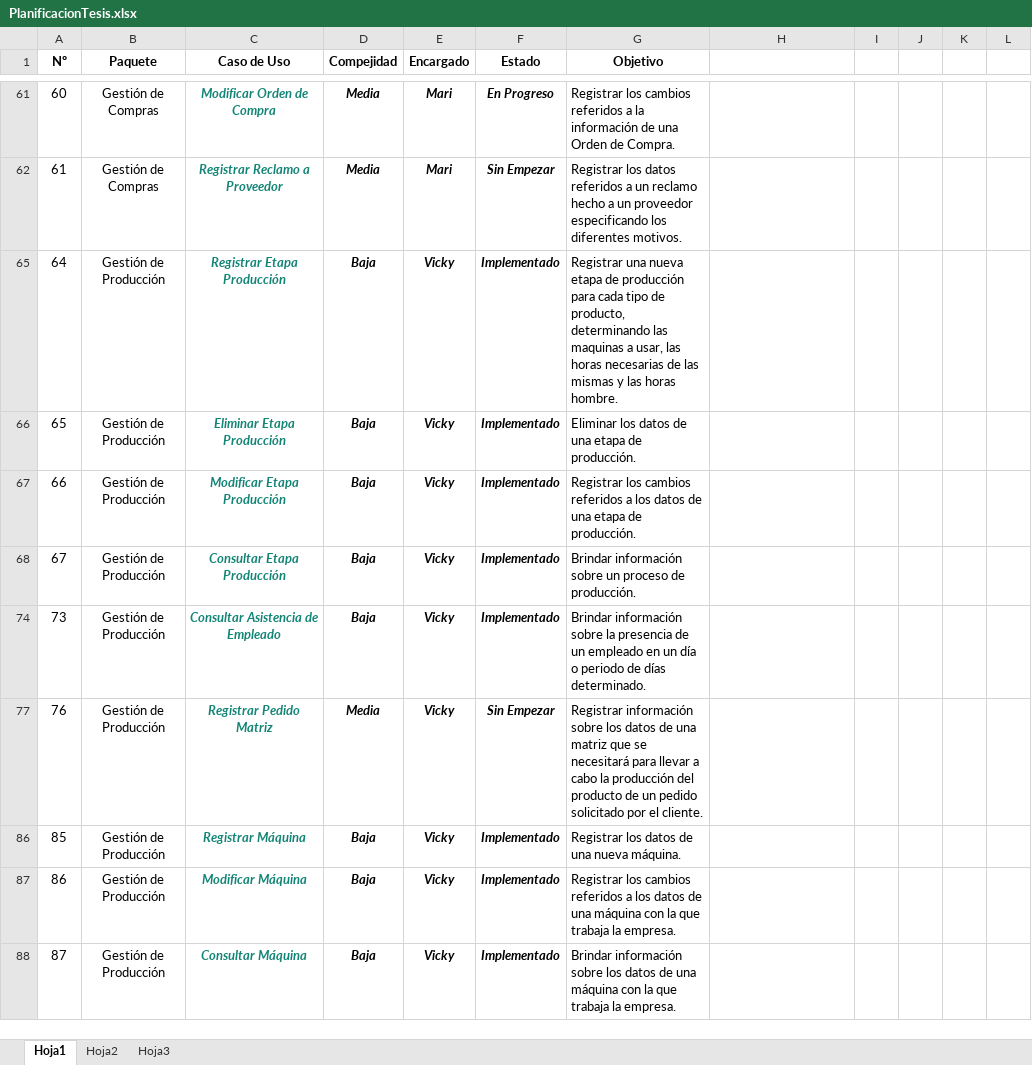
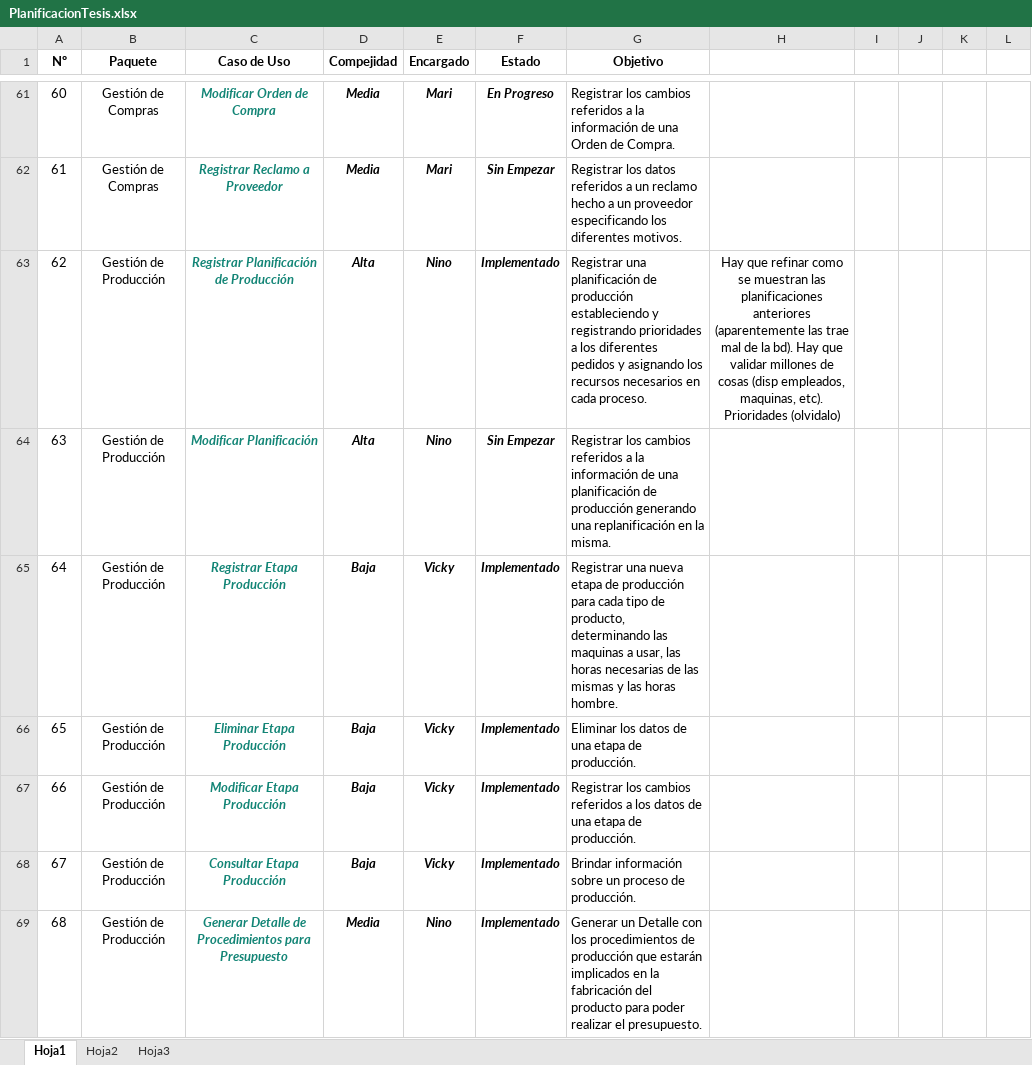
Before and after one commit to NinoMolina/metalurgica, an Excel workbook: Planificacion/PlanificacionTesis.xlsx, sheet Hoja1, drawn as a sheet; only a part is shown, gaps mark what is left out; the shorter side is filled out with more unchanged rows; values as stored, in another font and other column widths than the file's, no borders; conditional formats not drawn; the diff covers the shown part only; the diff names each change by its address in the sheet, - before the commit and + after, or states it on an @@ line.

```diff
--- a/Planificacion/PlanificacionTesis.xlsx (sheet Hoja1)
+++ b/Planificacion/PlanificacionTesis.xlsx (sheet Hoja1)
@@ row 63 unhidden: 62 | Gestión de Producción | Registrar Planificación de Producción | Alta | Nino | Implementado | Registrar una planificación de producción estableciendo y registrando prioridades a los diferentes pedidos y asignando los recursos necesarios en cada proceso. | Hay que refinar como se muestran las planificaciones anteriores (aparentemente las trae mal de la bd). Hay que validar millones de cosas (disp empleados, maquinas, etc). Prioridades (olvidalo) @@
@@ row 64 unhidden: 63 | Gestión de Producción | Modificar Planificación | Alta | Nino | Sin Empezar | Registrar los cambios referidos a la información de una planificación de producción generando una replanificación en la misma. @@
@@ row 69 unhidden: 68 | Gestión de Producción | Generar Detalle de Procedimientos para Presupuesto | Media | Nino | Implementado | Generar un Detalle con los procedimientos de producción que estarán implicados en la fabricación del producto para poder realizar el presupuesto. @@
```
Also changed, not shown: 118 hidden or unhidden rows and 4 edited cells elsewhere in this sheet.
